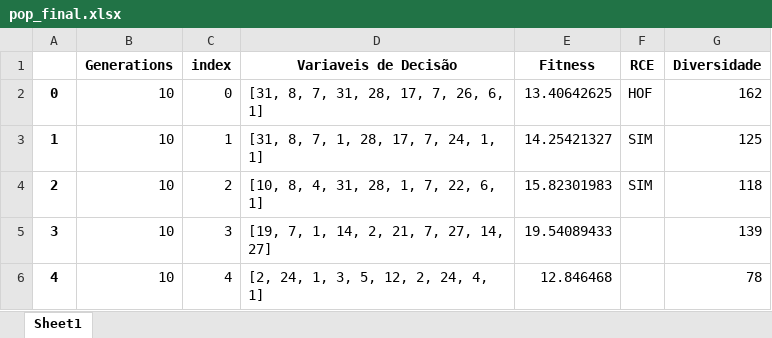
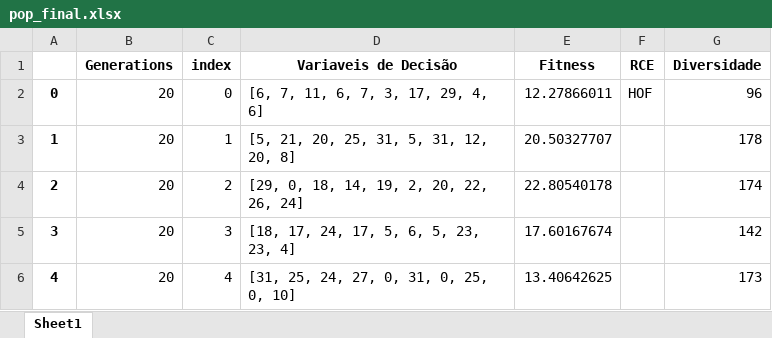
Before and after one commit to PedroVic12/Repopulation-With-Elite-Set, an Excel workbook: src/output/pop_final.xlsx, sheet Sheet1, drawn as a sheet; values as stored, in another font and other column widths than the file's, no borders; the diff names each change by its address in the sheet, - before the commit and + after, or states it on an @@ line.

```diff
--- a/src/output/pop_final.xlsx (sheet Sheet1)
+++ b/src/output/pop_final.xlsx (sheet Sheet1)
-B2:B6 (Generations): 10
+B2:B6 (Generations): 20
-D2 (Variaveis de Decisão): [31, 8, 7, 31, 28, 17, 7, 26, 6, 1]
+D2 (Variaveis de Decisão): [6, 7, 11, 6, 7, 3, 17, 29, 4, 6]
-E2 (Fitness): 13.40642625
+E2 (Fitness): 12.27866011
-G2 (Diversidade): 162
+G2 (Diversidade): 96
-D3 (Variaveis de Decisão): [31, 8, 7, 1, 28, 17, 7, 24, 1, 1]
+D3 (Variaveis de Decisão): [5, 21, 20, 25, 31, 5, 31, 12, 20, 8]
-E3 (Fitness): 14.25421327
+E3 (Fitness): 20.50327707
-F3:F4 (RCE): SIM
+F3:F4 (RCE): (empty)
-G3 (Diversidade): 125
+G3 (Diversidade): 178
-D4 (Variaveis de Decisão): [10, 8, 4, 31, 28, 1, 7, 22, 6, 1]
+D4 (Variaveis de Decisão): [29, 0, 18, 14, 19, 2, 20, 22, 26, 24]
-E4 (Fitness): 15.82301983
+E4 (Fitness): 22.80540178
-G4 (Diversidade): 118
+G4 (Diversidade): 174
-D5 (Variaveis de Decisão): [19, 7, 1, 14, 2, 21, 7, 27, 14, 27]
+D5 (Variaveis de Decisão): [18, 17, 24, 17, 5, 6, 5, 23, 23, 4]
-E5 (Fitness): 19.54089433
+E5 (Fitness): 17.60167674
-G5 (Diversidade): 139
+G5 (Diversidade): 142
-D6 (Variaveis de Decisão): [2, 24, 1, 3, 5, 12, 2, 24, 4, 1]
+D6 (Variaveis de Decisão): [31, 25, 24, 27, 0, 31, 0, 25, 0, 10]
-E6 (Fitness): 12.846468
+E6 (Fitness): 13.40642625
-G6 (Diversidade): 78
+G6 (Diversidade): 173
```
Also changed, not shown: 16 other files.
